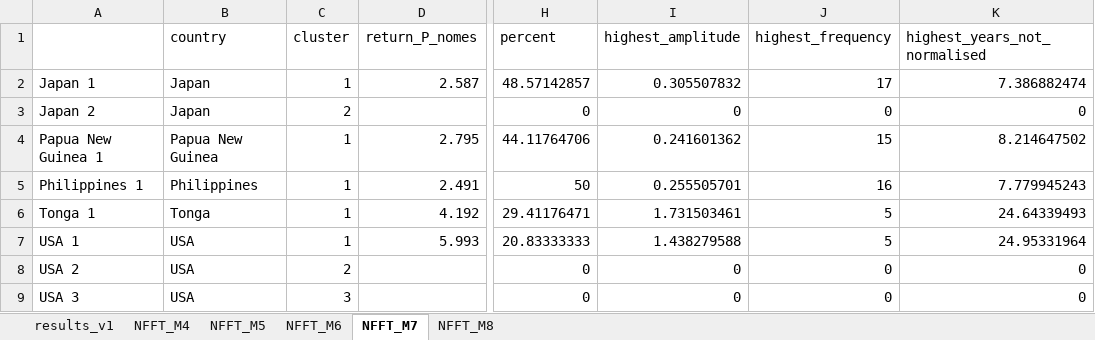
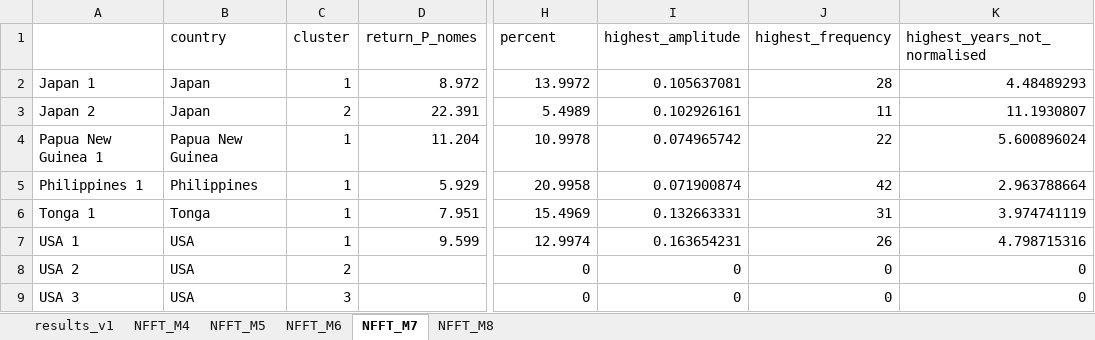
Before and after one commit to thitinan-kl/quake-return-periods, an Excel workbook: results/Table5-NFFT.xlsx, sheet NFFT_M7, drawn as a sheet; only a part is shown, gaps mark what is left out; values as stored, in another font and other column widths than the file's, no borders; table styles not drawn; the diff covers the shown part only; the diff names each change by its address in the sheet, - before the commit and + after, or states it on an @@ line.

```diff
--- a/results/Table5-NFFT.xlsx (sheet NFFT_M7)
+++ b/results/Table5-NFFT.xlsx (sheet NFFT_M7)
-D2 (return_P_nomes): 2.587
+D2 (return_P_nomes): 8.972
-H2 (percent): 48.57142857
+H2 (percent): 13.9972
-I2 (highest_amplitude): 0.305507832
+I2 (highest_amplitude): 0.105637081
-J2 (highest_frequency): 17
+J2 (highest_frequency): 28
-K2 (highest_years_not_normalised): 7.386882474
+K2 (highest_years_not_normalised): 4.48489293
-D3 (return_P_nomes): (empty)
+D3 (return_P_nomes): 22.391
-H3 (percent): 0
+H3 (percent): 5.4989
-I3 (highest_amplitude): 0
+I3 (highest_amplitude): 0.102926161
-J3 (highest_frequency): 0
+J3 (highest_frequency): 11
-K3 (highest_years_not_normalised): 0
+K3 (highest_years_not_normalised): 11.1930807
-D4 (return_P_nomes): 2.795
+D4 (return_P_nomes): 11.204
-H4 (percent): 44.11764706
+H4 (percent): 10.9978
-I4 (highest_amplitude): 0.241601362
+I4 (highest_amplitude): 0.074965742
-J4 (highest_frequency): 15
+J4 (highest_frequency): 22
-K4 (highest_years_not_normalised): 8.214647502
+K4 (highest_years_not_normalised): 5.600896024
-D5 (return_P_nomes): 2.491
+D5 (return_P_nomes): 5.929
-H5 (percent): 50
+H5 (percent): 20.9958
-I5 (highest_amplitude): 0.255505701
+I5 (highest_amplitude): 0.071900874
-J5 (highest_frequency): 16
+J5 (highest_frequency): 42
-K5 (highest_years_not_normalised): 7.779945243
+K5 (highest_years_not_normalised): 2.963788664
-D6 (return_P_nomes): 4.192
+D6 (return_P_nomes): 7.951
-H6 (percent): 29.41176471
+H6 (percent): 15.4969
-I6 (highest_amplitude): 1.731503461
+I6 (highest_amplitude): 0.132663331
-J6 (highest_frequency): 5
+J6 (highest_frequency): 31
-K6 (highest_years_not_normalised): 24.64339493
+K6 (highest_years_not_normalised): 3.974741119
-D7 (return_P_nomes): 5.993
+D7 (return_P_nomes): 9.599
-H7 (percent): 20.83333333
+H7 (percent): 12.9974
-I7 (highest_amplitude): 1.438279588
+I7 (highest_amplitude): 0.163654231
-J7 (highest_frequency): 5
+J7 (highest_frequency): 26
-K7 (highest_years_not_normalised): 24.95331964
+K7 (highest_years_not_normalised): 4.798715316
```
Also changed, not shown: 35 edited cells elsewhere in this sheet, sheet results_v1, sheet NFFT_M4, sheet NFFT_M5, sheet NFFT_M6, sheet NFFT_M8, formulas that keep their value, results/Table6-LSP.xlsx, results/Table7-Table8.xlsx, 16 other files.
